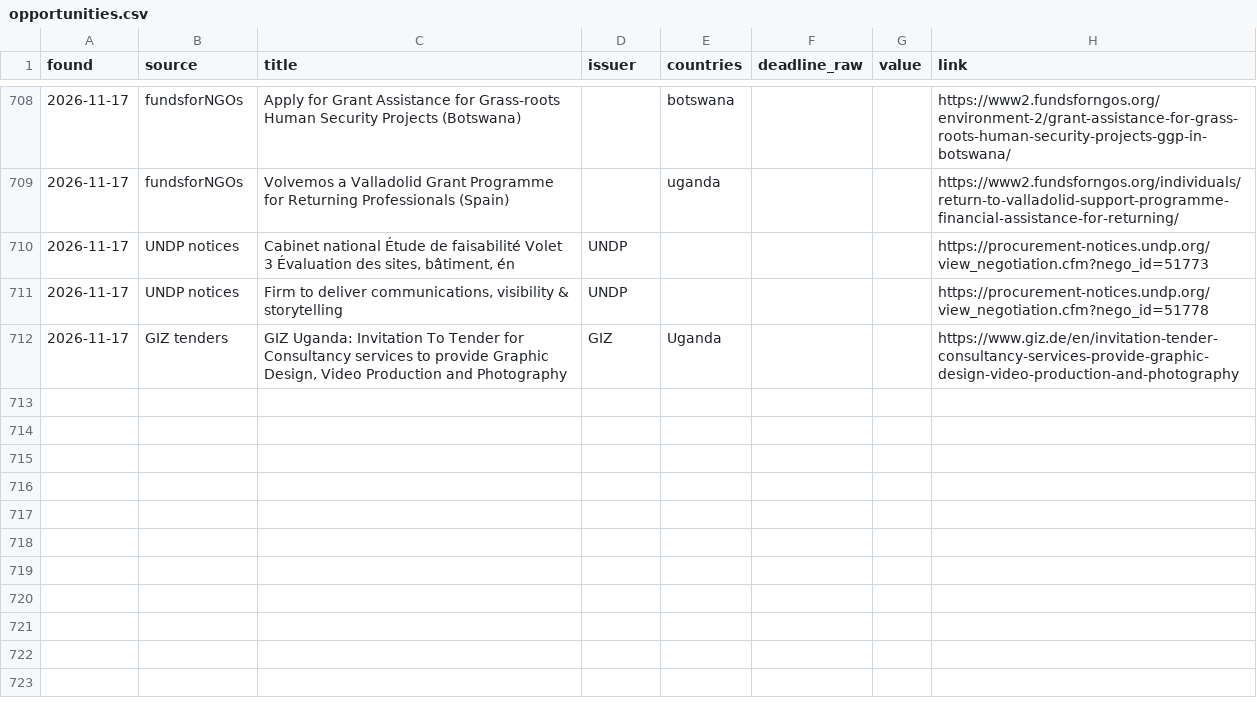
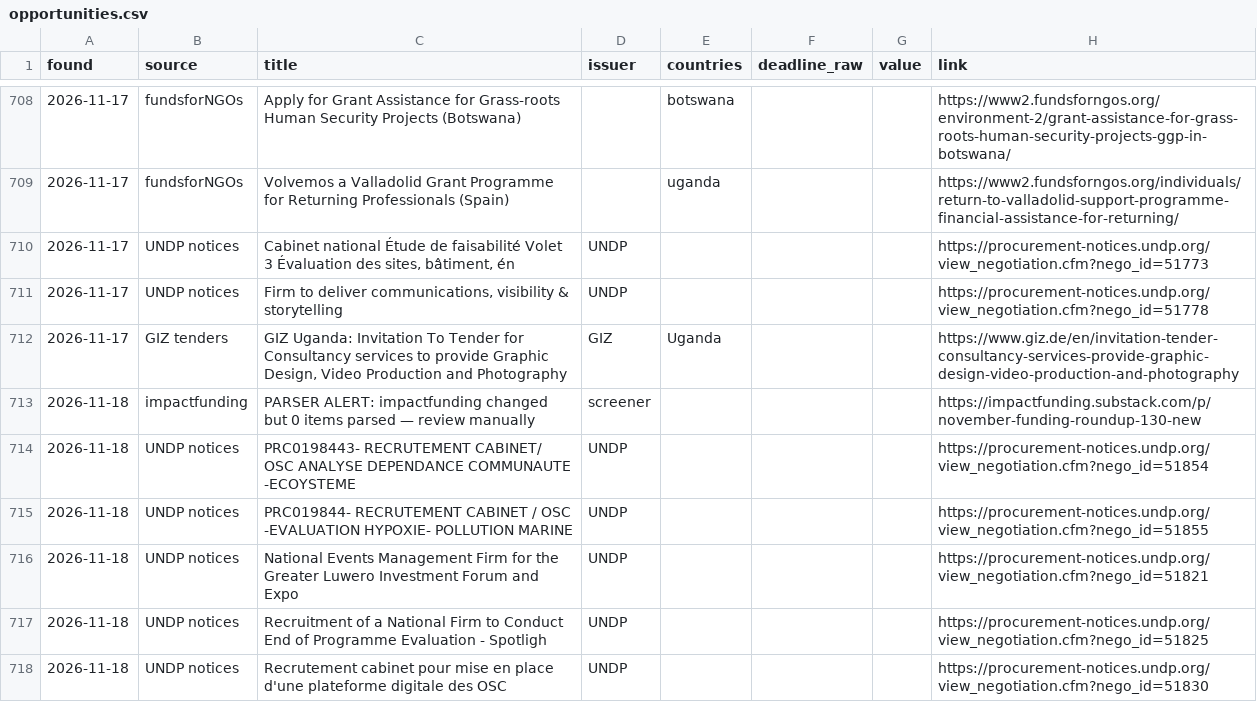
Before and after one commit to nickyb123abc/MIAfrica_RFP, a CSV file: data/opportunities.csv, drawn as a sheet; only a part is shown, gaps mark what is left out.

```diff
--- a/data/opportunities.csv
+++ b/data/opportunities.csv
@@ -712 +712,7 @@ found,source,title,issuer,countries,deadline_raw,value,link
 2026-11-17,GIZ tenders,"GIZ Uganda: Invitation To Tender for Consultancy services to provide Graphic Design, Video Production and Photography",GIZ,Uganda,,,https://www.giz.de/en/invitation-tender-consultancy-services-provide-graphic-design-video-production-and-photography
+2026-11-18,impactfunding,PARSER ALERT: impactfunding changed but 0 items parsed — review manually,screener,,,,https://impactfunding.substack.com/p/november-funding-roundup-130-new
+2026-11-18,UNDP notices,PRC0198443- RECRUTEMENT CABINET/ OSC ANALYSE DEPENDANCE COMMUNAUTE -ECOYSTEME,UNDP,,,,https://procurement-notices.undp.org/view_negotiation.cfm?nego_id=51854
+2026-11-18,UNDP notices,PRC019844- RECRUTEMENT CABINET / OSC -EVALUATION HYPOXIE- POLLUTION MARINE,UNDP,,,,https://procurement-notices.undp.org/view_negotiation.cfm?nego_id=51855
+2026-11-18,UNDP notices,National Events Management Firm for the Greater Luwero Investment Forum and Expo,UNDP,,,,https://procurement-notices.undp.org/view_negotiation.cfm?nego_id=51821
+2026-11-18,UNDP notices,Recruitment of a National Firm to Conduct End of Programme Evaluation - Spotligh,UNDP,,,,https://procurement-notices.undp.org/view_negotiation.cfm?nego_id=51825
+2026-11-18,UNDP notices,Recrutement cabinet pour mise en place d'une plateforme digitale des OSC,UNDP,,,,https://procurement-notices.undp.org/view_negotiation.cfm?nego_id=51830
```
Also changed, not shown: 7 other files.
